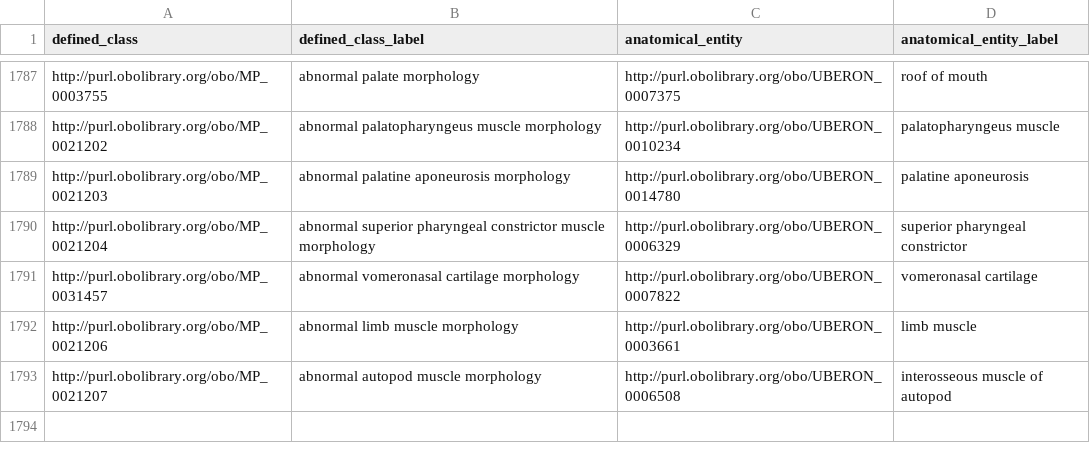
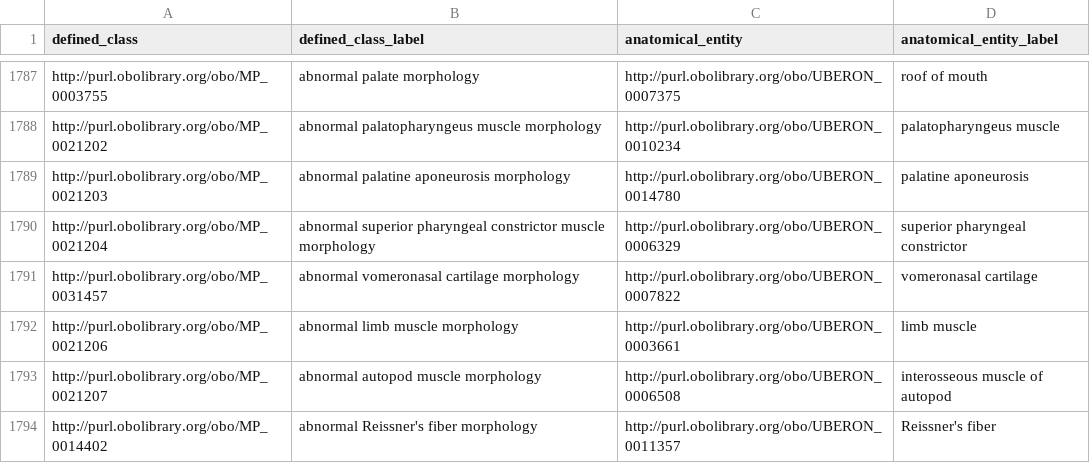
Before and after one commit to mgijax/mammalian-phenotype-ontology, a TSV file: src/patterns/data/default/abnormalMorphologyOfPartOfAnatomicalEntity.tsv, drawn as a sheet; only a part is shown, gaps mark what is left out; the diff names each change by its address in the sheet, - before the commit and + after, or states it on an @@ line.

Commit message:
Update abnormalMorphologyOfPartOfAnatomicalEntity.tsv
added line for abnormal Reissner's fiber morphology

```diff
--- a/src/patterns/data/default/abnormalMorphologyOfPartOfAnatomicalEntity.tsv
+++ b/src/patterns/data/default/abnormalMorphologyOfPartOfAnatomicalEntity.tsv
+row 1794: http://purl.obolibrary.org/obo/MP_0014402 | abnormal Reissner's fiber morphology | http://purl.obolibrary.org/obo/UBERON_0011357 | Reissner's fiber
```
